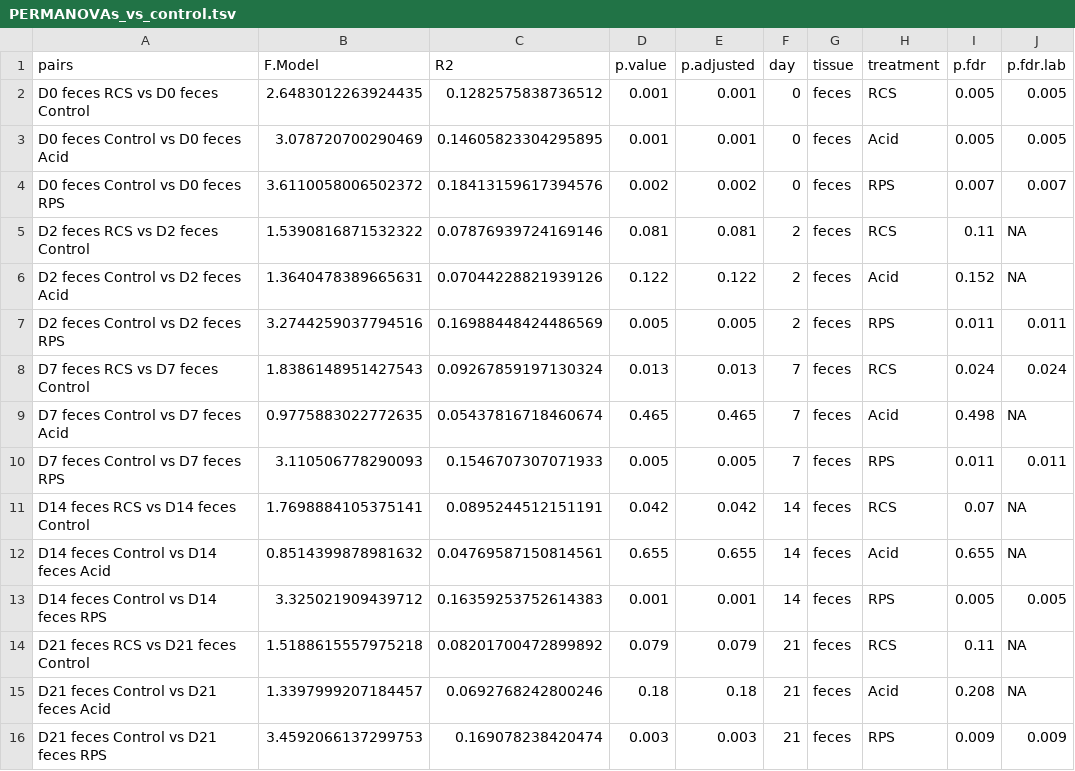
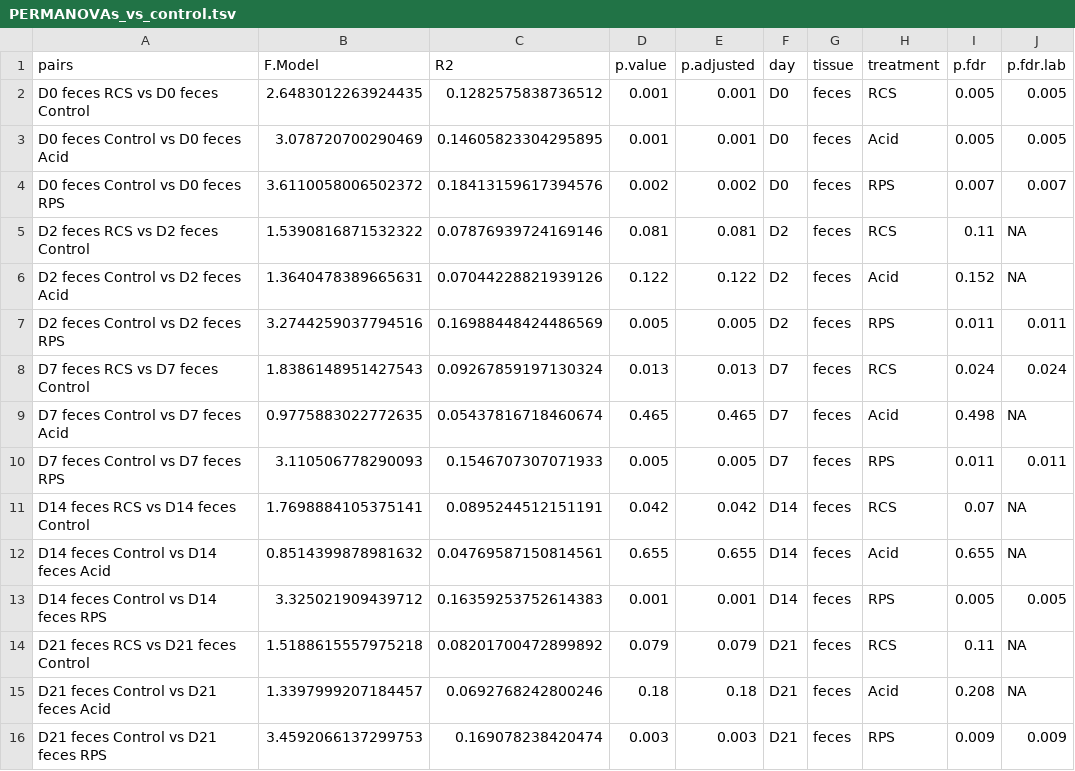
Before and after one commit to USDA-FSEPRU/FS12b, a TSV file: output/PERMANOVAs_vs_control.tsv, drawn as a sheet.

```diff
--- a/output/PERMANOVAs_vs_control.tsv
+++ b/output/PERMANOVAs_vs_control.tsv
@@ -1,16 +1,16 @@
 pairs	F.Model	R2	p.value	p.adjusted	day	tissue	treatment	p.fdr	p.fdr.lab
-D0 feces RCS vs D0 feces Control	2.6483012263924435	0.1282575838736512	0.001	0.001	0	feces	RCS	0.005	0.005
-D0 feces Control vs D0 feces Acid	3.078720700290469	0.14605823304295895	0.001	0.001	0	feces	Acid	0.005	0.005
-D0 feces Control vs D0 feces RPS	3.6110058006502372	0.18413159617394576	0.002	0.002	0	feces	RPS	0.007	0.007
-D2 feces RCS vs D2 feces Control	1.5390816871532322	0.07876939724169146	0.081	0.081	2	feces	RCS	0.11	NA
-D2 feces Control vs D2 feces Acid	1.3640478389665631	0.07044228821939126	0.122	0.122	2	feces	Acid	0.152	NA
-D2 feces Control vs D2 feces RPS	3.2744259037794516	0.16988448424486569	0.005	0.005	2	feces	RPS	0.011	0.011
-D7 feces RCS vs D7 feces Control	1.8386148951427543	0.09267859197130324	0.013	0.013	7	feces	RCS	0.024	0.024
-D7 feces Control vs D7 feces Acid	0.9775883022772635	0.05437816718460674	0.465	0.465	7	feces	Acid	0.498	NA
-D7 feces Control vs D7 feces RPS	3.110506778290093	0.1546707307071933	0.005	0.005	7	feces	RPS	0.011	0.011
-D14 feces RCS vs D14 feces Control	1.7698884105375141	0.0895244512151191	0.042	0.042	14	feces	RCS	0.07	NA
-D14 feces Control vs D14 feces Acid	0.8514399878981632	0.04769587150814561	0.655	0.655	14	feces	Acid	0.655	NA
-D14 feces Control vs D14 feces RPS	3.325021909439712	0.16359253752614383	0.001	0.001	14	feces	RPS	0.005	0.005
-D21 feces RCS vs D21 feces Control	1.5188615557975218	0.08201700472899892	0.079	0.079	21	feces	RCS	0.11	NA
-D21 feces Control vs D21 feces Acid	1.3397999207184457	0.0692768242800246	0.18	0.18	21	feces	Acid	0.208	NA
-D21 feces Control vs D21 feces RPS	3.4592066137299753	0.169078238420474	0.003	0.003	21	feces	RPS	0.009	0.009
+D0 feces RCS vs D0 feces Control	2.6483012263924435	0.1282575838736512	0.001	0.001	D0	feces	RCS	0.005	0.005
+D0 feces Control vs D0 feces Acid	3.078720700290469	0.14605823304295895	0.001	0.001	D0	feces	Acid	0.005	0.005
+D0 feces Control vs D0 feces RPS	3.6110058006502372	0.18413159617394576	0.002	0.002	D0	feces	RPS	0.007	0.007
+D2 feces RCS vs D2 feces Control	1.5390816871532322	0.07876939724169146	0.081	0.081	D2	feces	RCS	0.11	NA
+D2 feces Control vs D2 feces Acid	1.3640478389665631	0.07044228821939126	0.122	0.122	D2	feces	Acid	0.152	NA
+D2 feces Control vs D2 feces RPS	3.2744259037794516	0.16988448424486569	0.005	0.005	D2	feces	RPS	0.011	0.011
+D7 feces RCS vs D7 feces Control	1.8386148951427543	0.09267859197130324	0.013	0.013	D7	feces	RCS	0.024	0.024
+D7 feces Control vs D7 feces Acid	0.9775883022772635	0.05437816718460674	0.465	0.465	D7	feces	Acid	0.498	NA
+D7 feces Control vs D7 feces RPS	3.110506778290093	0.1546707307071933	0.005	0.005	D7	feces	RPS	0.011	0.011
+D14 feces RCS vs D14 feces Control	1.7698884105375141	0.0895244512151191	0.042	0.042	D14	feces	RCS	0.07	NA
+D14 feces Control vs D14 feces Acid	0.8514399878981632	0.04769587150814561	0.655	0.655	D14	feces	Acid	0.655	NA
+D14 feces Control vs D14 feces RPS	3.325021909439712	0.16359253752614383	0.001	0.001	D14	feces	RPS	0.005	0.005
+D21 feces RCS vs D21 feces Control	1.5188615557975218	0.08201700472899892	0.079	0.079	D21	feces	RCS	0.11	NA
+D21 feces Control vs D21 feces Acid	1.3397999207184457	0.0692768242800246	0.18	0.18	D21	feces	Acid	0.208	NA
+D21 feces Control vs D21 feces RPS	3.4592066137299753	0.169078238420474	0.003	0.003	D21	feces	RPS	0.009	0.009
```
Also changed, not shown: output/Control_vs_All_DESeq.tsv, output/Control_vs_RPS_picrust.tsv, 4 other files.
